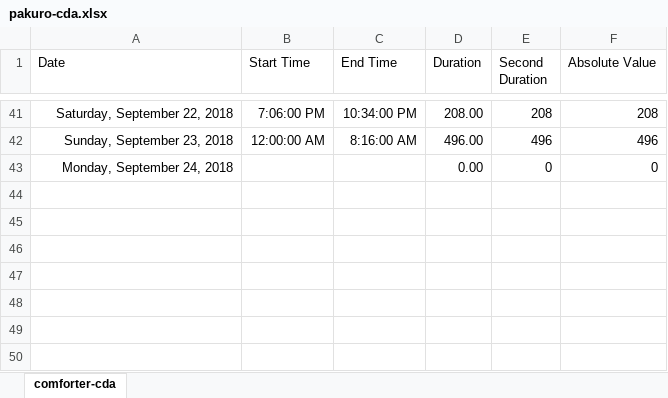
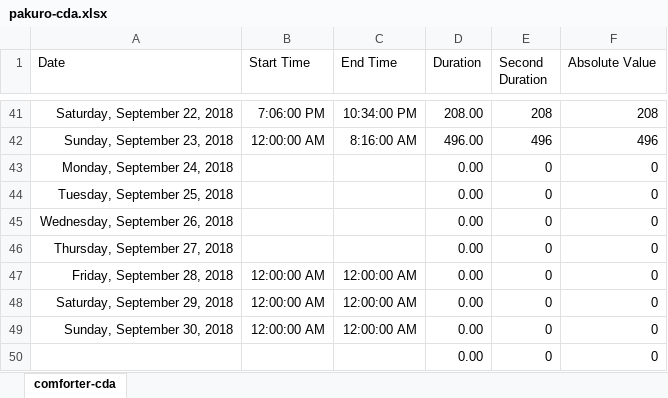
Before and after one commit to ArthurEzenwanne/power-supply, an Excel workbook: pakuro/pakuro-cda.xlsx, sheet comforter-cda, drawn as a sheet; only a part is shown, gaps mark what is left out; values as stored, in another font and other column widths than the file's, no borders; table styles not drawn; the diff names each change by its address in the sheet, - before the commit and + after, or states it on an @@ line.

Commit message:
Add daily data records

```diff
--- a/pakuro/pakuro-cda.xlsx (sheet comforter-cda)
+++ b/pakuro/pakuro-cda.xlsx (sheet comforter-cda)
+row 44: Tuesday, September 25, 2018 |  |  | 0.00 | 0 | 0
+row 45: Wednesday, September 26, 2018 |  |  | 0.00 | 0 | 0
+row 46: Thursday, September 27, 2018 |  |  | 0.00 | 0 | 0
+row 47: Friday, September 28, 2018 | 12:00:00 AM | 12:00:00 AM | 0.00 | 0 | 0
+row 48: Saturday, September 29, 2018 | 12:00:00 AM | 12:00:00 AM | 0.00 | 0 | 0
+row 49: Sunday, September 30, 2018 | 12:00:00 AM | 12:00:00 AM | 0.00 | 0 | 0
+row 50:  |  |  | 0.00 | 0 | 0
```
